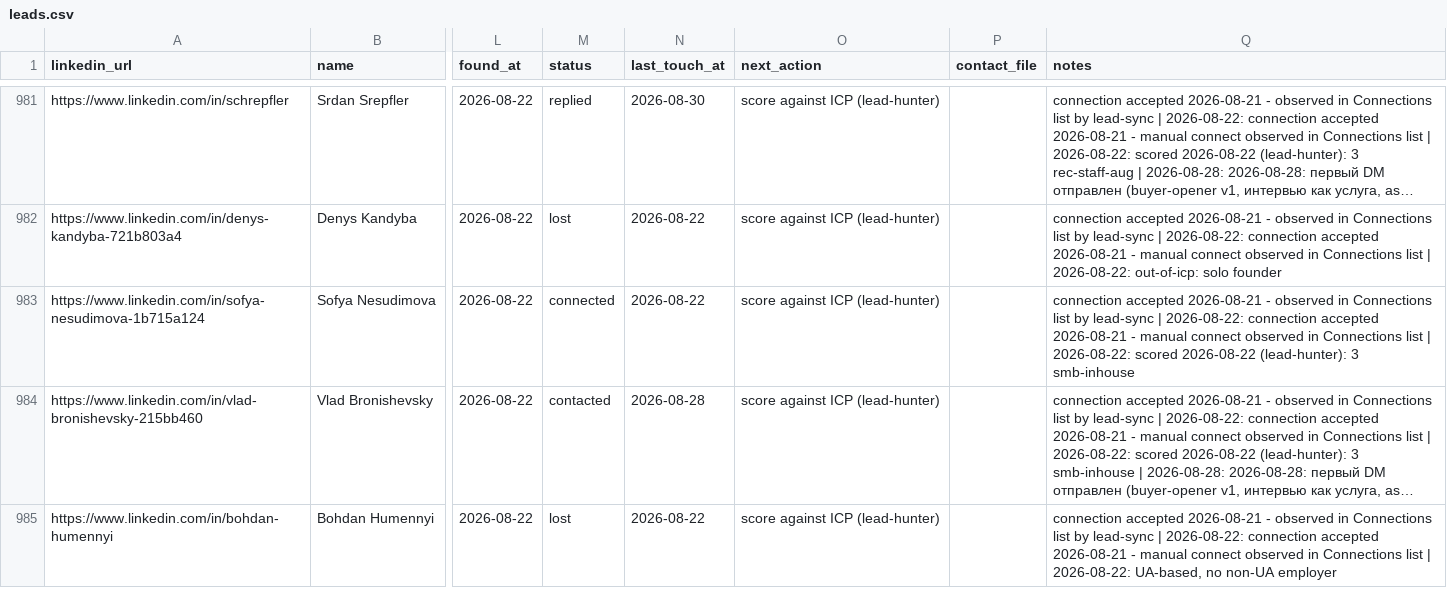
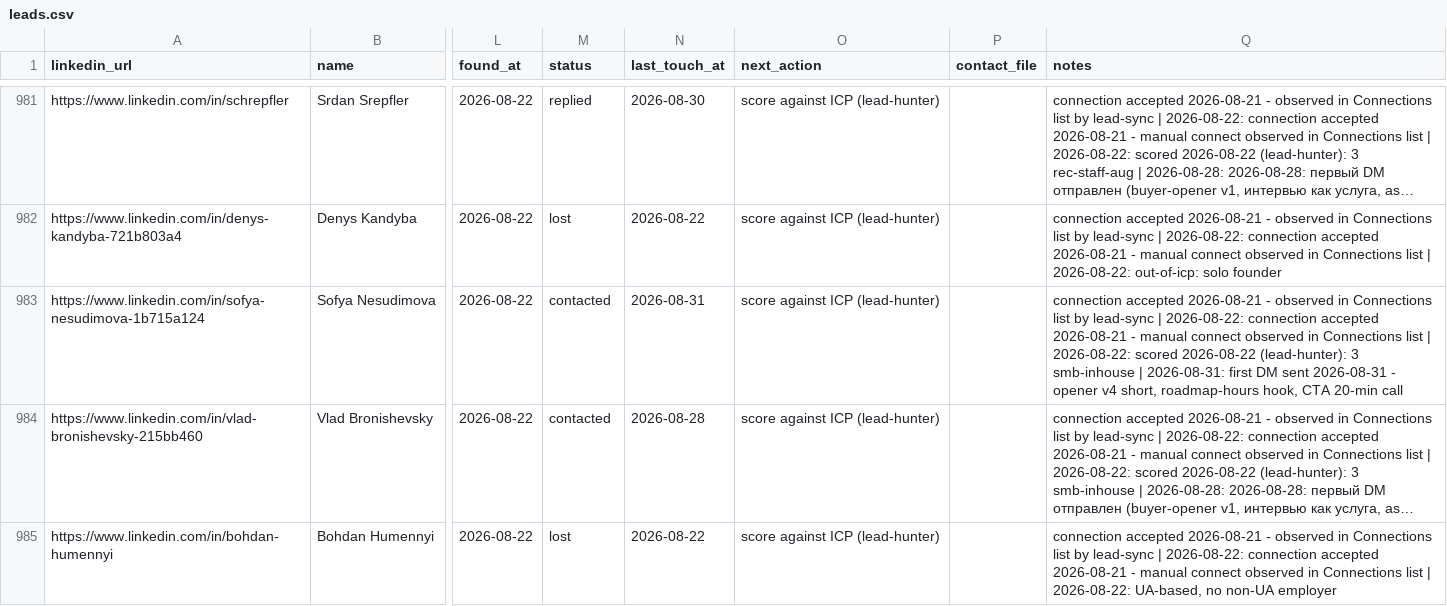
Before and after one commit to aborovkov/hiresignal_sales_brain, a CSV file: crm/leads.csv, drawn as a sheet; only a part is shown, gaps mark what is left out; long unchanged cells end in …; the diff names each change by its address in the sheet, - before the commit and + after, or states it on an @@ line.

```diff
--- a/crm/leads.csv
+++ b/crm/leads.csv
-M983 (status): connected
+M983 (status): contacted
-N983 (last_touch_at): 2026-08-22
+N983 (last_touch_at): 2026-08-31
-Q983 (notes): …3 smb-inhouse
+Q983 (notes): …3 smb-inhouse | 2026-08-31: first DM sent 2026-08-31 - opener v4 short, roadmap-hours hook, CTA 20-min call
```
Also changed, not shown: crm/events.csv.
